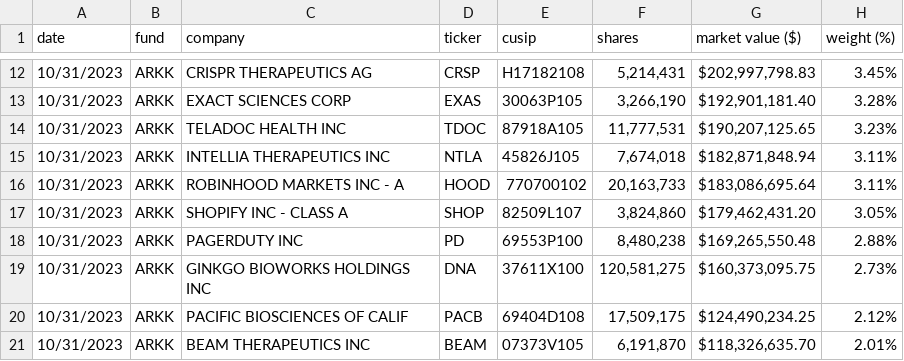
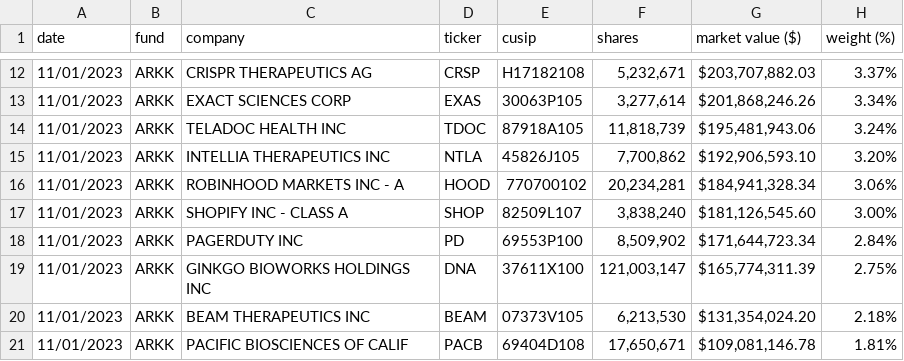
Before and after one commit to tsekityam/ark-funds-flat-data, a CSV file: ARK_INNOVATION_ETF_ARKK_HOLDINGS.csv, drawn as a sheet; only a part is shown, gaps mark what is left out; the diff covers the shown part only.

Commit message:
Flat: latest data (2023-11-02T00:18:52.659Z) {   "date": "2023-11-02T00:18:52.659Z",   "files": [     {       "name": "ARK_INNOVATION_ETF_ARKK_HOLDINGS.csv",       "deltaBytes": -4,       "source": "https://ark-funds.com/wp-content/uploads/funds-etf-csv/ARK_INNOVATION_ETF_ARKK_HOLDINGS.csv"     },     {       "name": "raw/ARK_INNOVATION_ETF_ARKK_HOLDINGS.csv",       "deltaBytes": -4,       "source": "https://ark-funds.com/wp-content/uploads/funds-etf-csv/ARK_INNOVATION_ETF_ARKK_HOLDINGS.csv"     }   ] }

```diff
--- a/ARK_INNOVATION_ETF_ARKK_HOLDINGS.csv
+++ b/ARK_INNOVATION_ETF_ARKK_HOLDINGS.csv
@@ -12,10 +12,10 @@ date,fund,company,ticker,cusip,shares,market value ($),weight (%)
-10/31/2023,ARKK,CRISPR THERAPEUTICS AG,CRSP,H17182108,"5,214,431","$202,997,798.83",3.45%
-10/31/2023,ARKK,EXACT SCIENCES CORP,EXAS,30063P105,"3,266,190","$192,901,181.40",3.28%
-10/31/2023,ARKK,TELADOC HEALTH INC,TDOC,87918A105,"11,777,531","$190,207,125.65",3.23%
-10/31/2023,ARKK,INTELLIA THERAPEUTICS INC,NTLA,45826J105,"7,674,018","$182,871,848.94",3.11%
-10/31/2023,ARKK,ROBINHOOD MARKETS INC - A,HOOD,770700102,"20,163,733","$183,086,695.64",3.11%
-10/31/2023,ARKK,SHOPIFY INC - CLASS A,SHOP,82509L107,"3,824,860","$179,462,431.20",3.05%
-10/31/2023,ARKK,PAGERDUTY INC,PD,69553P100,"8,480,238","$169,265,550.48",2.88%
-10/31/2023,ARKK,GINKGO BIOWORKS HOLDINGS INC,DNA,37611X100,"120,581,275","$160,373,095.75",2.73%
-10/31/2023,ARKK,PACIFIC BIOSCIENCES OF CALIF,PACB,69404D108,"17,509,175","$124,490,234.25",2.12%
-10/31/2023,ARKK,BEAM THERAPEUTICS INC,BEAM,07373V105,"6,191,870","$118,326,635.70",2.01%
+11/01/2023,ARKK,CRISPR THERAPEUTICS AG,CRSP,H17182108,"5,232,671","$203,707,882.03",3.37%
+11/01/2023,ARKK,EXACT SCIENCES CORP,EXAS,30063P105,"3,277,614","$201,868,246.26",3.34%
+11/01/2023,ARKK,TELADOC HEALTH INC,TDOC,87918A105,"11,818,739","$195,481,943.06",3.24%
+11/01/2023,ARKK,INTELLIA THERAPEUTICS INC,NTLA,45826J105,"7,700,862","$192,906,593.10",3.20%
+11/01/2023,ARKK,ROBINHOOD MARKETS INC - A,HOOD,770700102,"20,234,281","$184,941,328.34",3.06%
+11/01/2023,ARKK,SHOPIFY INC - CLASS A,SHOP,82509L107,"3,838,240","$181,126,545.60",3.00%
+11/01/2023,ARKK,PAGERDUTY INC,PD,69553P100,"8,509,902","$171,644,723.34",2.84%
+11/01/2023,ARKK,GINKGO BIOWORKS HOLDINGS INC,DNA,37611X100,"121,003,147","$165,774,311.39",2.75%
+11/01/2023,ARKK,BEAM THERAPEUTICS INC,BEAM,07373V105,"6,213,530","$131,354,024.20",2.18%
+11/01/2023,ARKK,PACIFIC BIOSCIENCES OF CALIF,PACB,69404D108,"17,650,671","$109,081,146.78",1.81%
```
Also changed, not shown: 86 edited cells elsewhere in this file, raw/ARK_INNOVATION_ETF_ARKK_HOLDINGS.csv.
